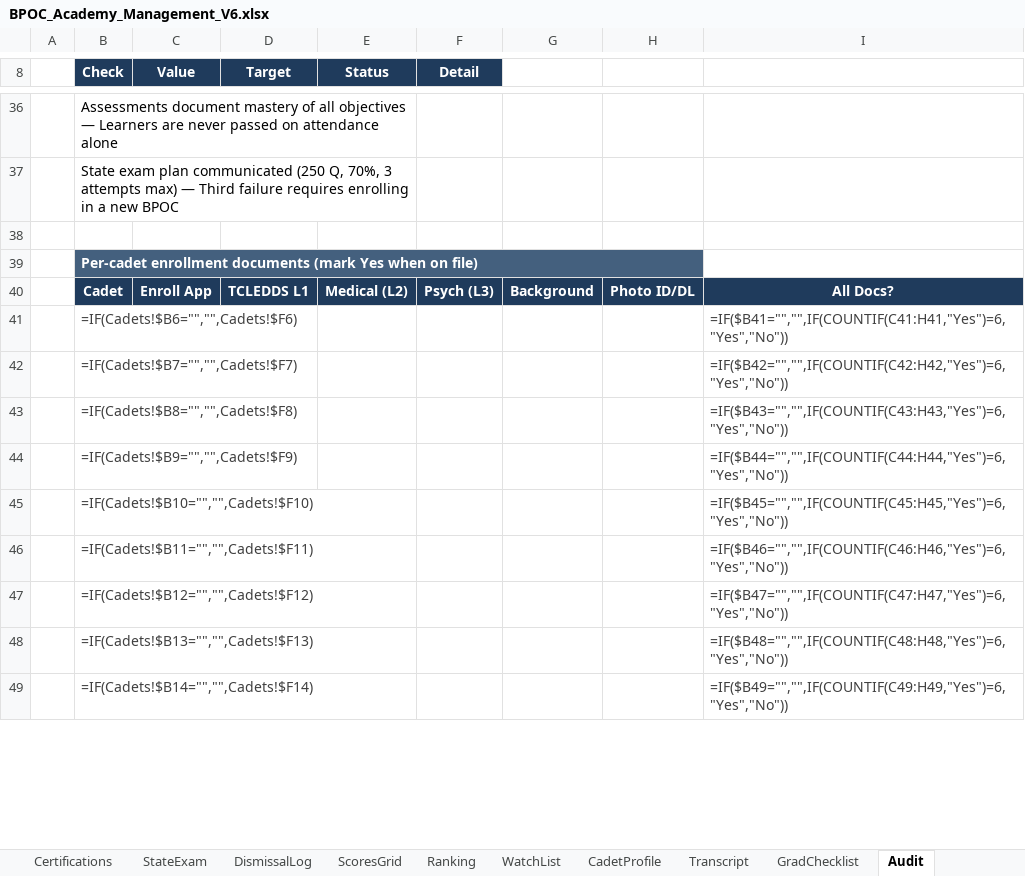
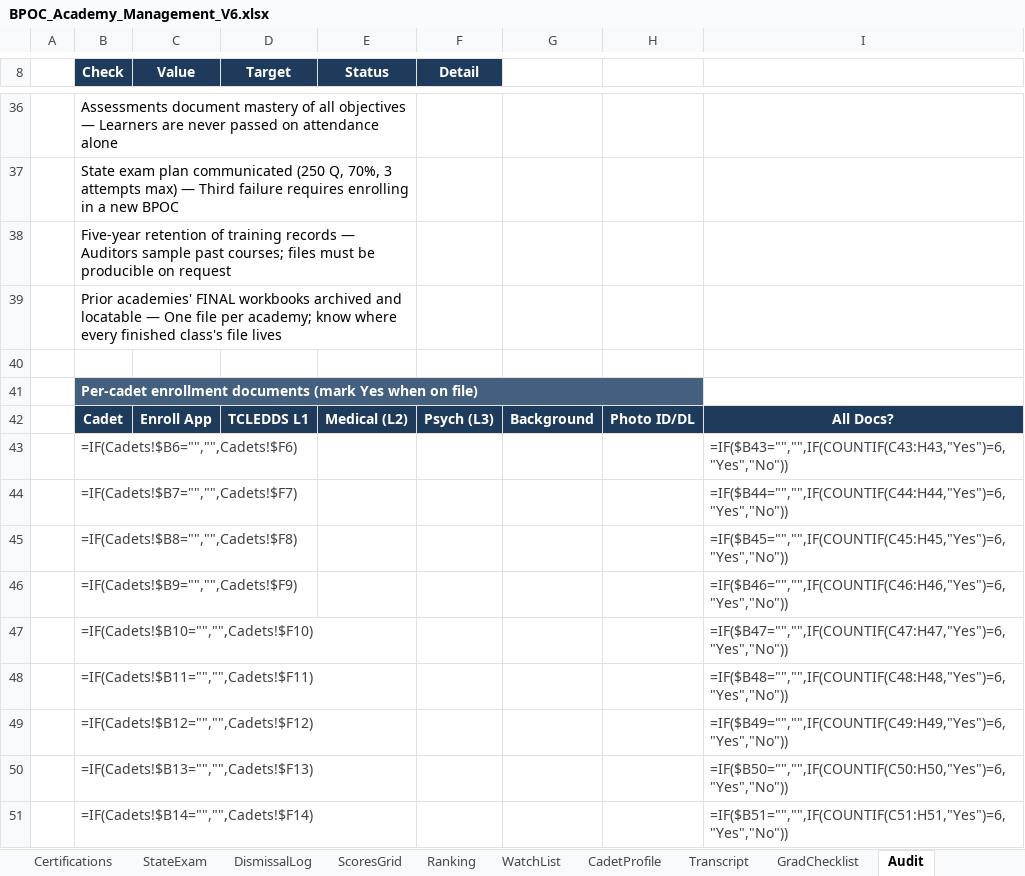
Before and after one commit to Trafficcop4/TPD---Travel-Training-Management-System, an Excel workbook: workbooks/BPOC_Academy_Management_V6.xlsx, sheet Audit, drawn as a sheet; only a part is shown, gaps mark what is left out; values as stored, in another font and other column widths than the file's, no borders; formulas without a stored value are shown as written; conditional formats not drawn; addresses are those after the commit; the diff covers the shown part only; the diff names each change by its address in the sheet, - before the commit and + after, or states it on an @@ line.

```diff
--- a/workbooks/BPOC_Academy_Management_V6.xlsx (sheet Audit)
+++ b/workbooks/BPOC_Academy_Management_V6.xlsx (sheet Audit)
+row 38:  | Five-year retention of training records — Auditors sample past courses; files must be producible on request
+row 39:  | Prior academies' FINAL workbooks archived and locatable — One file per academy; know where every finished class's file lives
-I43: =IF($B41="","",IF(COUNTIF(C41:H41,"Yes")=6,"Yes","No"))
+I43: =IF($B43="","",IF(COUNTIF(C43:H43,"Yes")=6,"Yes","No"))
-I44: =IF($B42="","",IF(COUNTIF(C42:H42,"Yes")=6,"Yes","No"))
+I44: =IF($B44="","",IF(COUNTIF(C44:H44,"Yes")=6,"Yes","No"))
-I45: =IF($B43="","",IF(COUNTIF(C43:H43,"Yes")=6,"Yes","No"))
+I45: =IF($B45="","",IF(COUNTIF(C45:H45,"Yes")=6,"Yes","No"))
-I46: =IF($B44="","",IF(COUNTIF(C44:H44,"Yes")=6,"Yes","No"))
+I46: =IF($B46="","",IF(COUNTIF(C46:H46,"Yes")=6,"Yes","No"))
-I47: =IF($B45="","",IF(COUNTIF(C45:H45,"Yes")=6,"Yes","No"))
+I47: =IF($B47="","",IF(COUNTIF(C47:H47,"Yes")=6,"Yes","No"))
-I48: =IF($B46="","",IF(COUNTIF(C46:H46,"Yes")=6,"Yes","No"))
+I48: =IF($B48="","",IF(COUNTIF(C48:H48,"Yes")=6,"Yes","No"))
-I49: =IF($B47="","",IF(COUNTIF(C47:H47,"Yes")=6,"Yes","No"))
+I49: =IF($B49="","",IF(COUNTIF(C49:H49,"Yes")=6,"Yes","No"))
-I50: =IF($B48="","",IF(COUNTIF(C48:H48,"Yes")=6,"Yes","No"))
+I50: =IF($B50="","",IF(COUNTIF(C50:H50,"Yes")=6,"Yes","No"))
-I51: =IF($B49="","",IF(COUNTIF(C49:H49,"Yes")=6,"Yes","No"))
+I51: =IF($B51="","",IF(COUNTIF(C51:H51,"Yes")=6,"Yes","No"))
```
Also changed, not shown: 41 edited cells elsewhere in this sheet, sheet NamedRanges, sheet PrintCenter, sheet CadetProfile, sheet Dashboard, other sheet tabs, charts or pictures, 8 other files.
